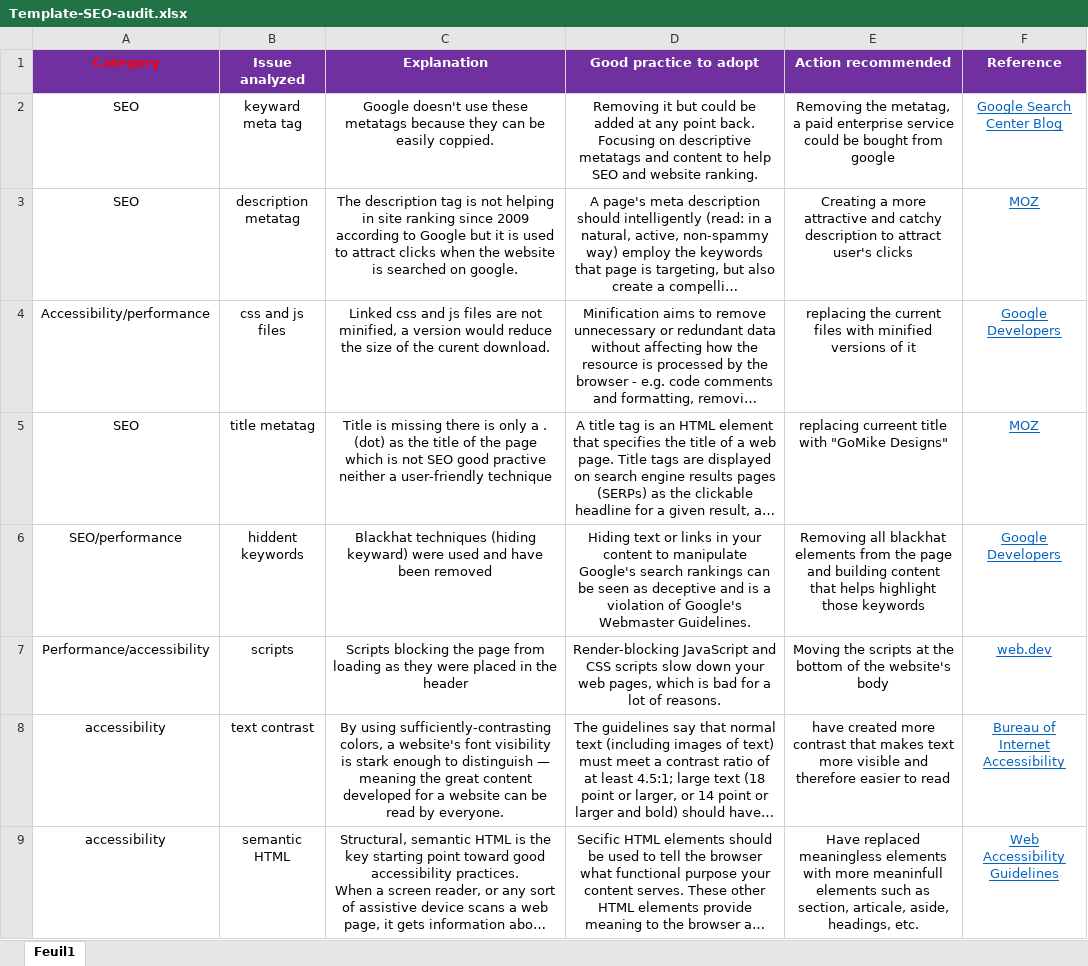
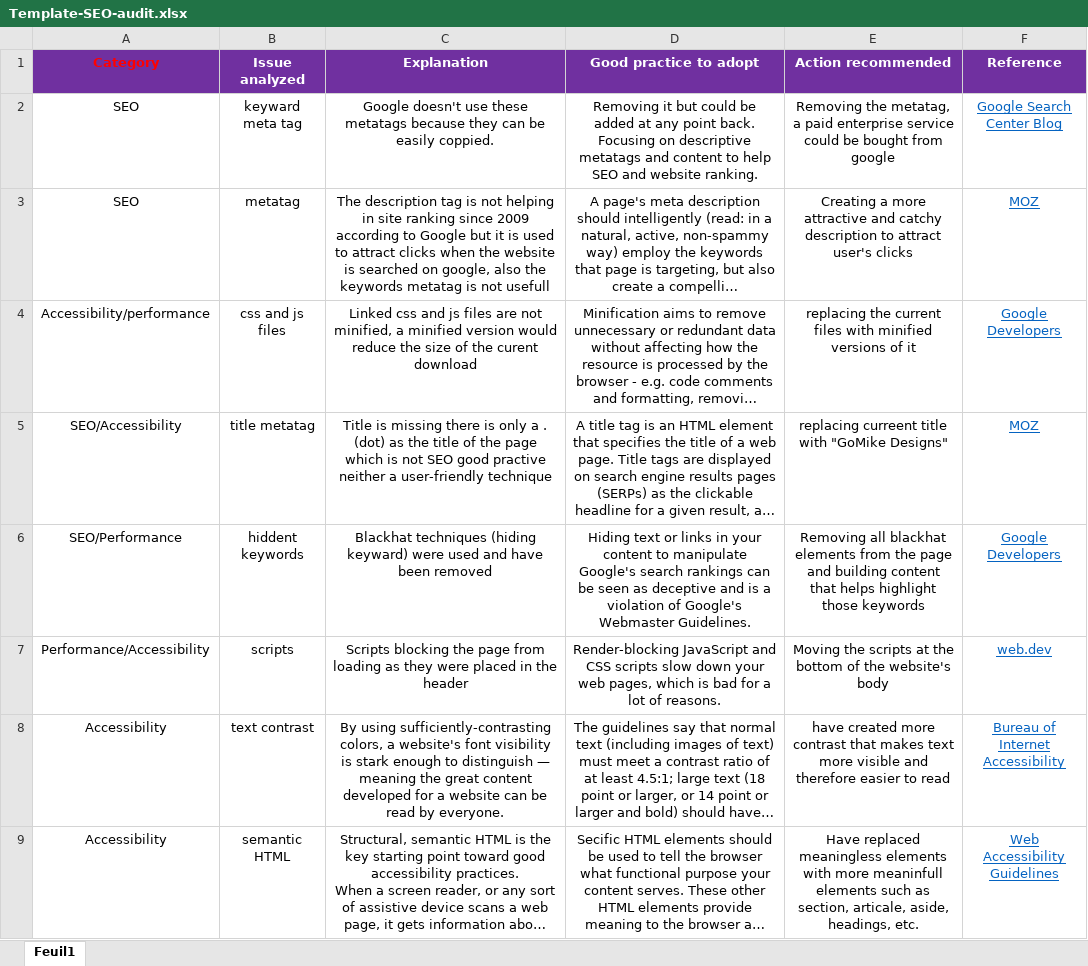
Before and after one commit to mihailtudos/GoMikeDesigs, an Excel workbook: Template-SEO-audit.xlsx, sheet Feuil1, drawn as a sheet; long unchanged cells end in …; values as stored, in another font and other column widths than the file's, no borders; the diff names each change by its address in the sheet, - before the commit and + after, or states it on an @@ line.

```diff
--- a/Template-SEO-audit.xlsx (sheet Feuil1)
+++ b/Template-SEO-audit.xlsx (sheet Feuil1)
-B3 (Issue analyzed): description metatag
+B3 (Issue analyzed): metatag
-C3 (Explanation): …searched on google.
+C3 (Explanation): …searched on google, also the keywords metatag is not usefull
-C4 (Explanation): …minified, a version would reduce the size of the curent download.
+C4 (Explanation): …minified, a minified version would reduce the size of the curent download
-A5 (Category): SEO
+A5 (Category): SEO/Accessibility
-A6 (Category): SEO/performance
+A6 (Category): SEO/Performance
-A7 (Category): Performance/accessibility
+A7 (Category): Performance/Accessibility
-A8:A9 (Category): accessibility
+A8:A9 (Category): Accessibility
```
Also changed, not shown: 2 other files.
